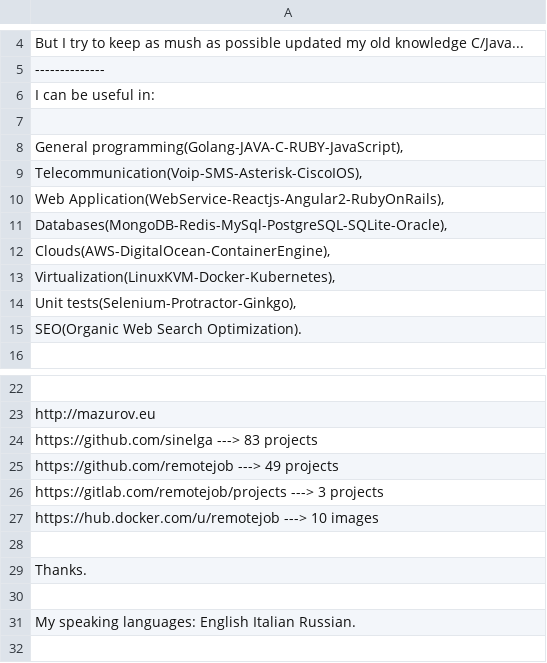
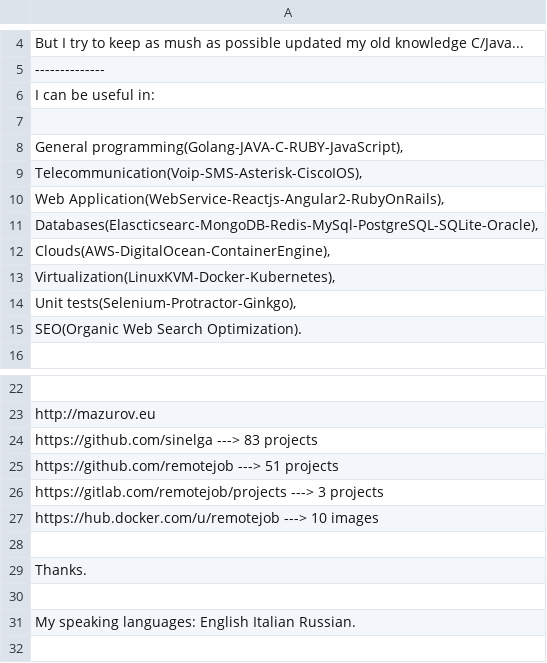
Before and after one commit to remotejob/gojobextractor, a CSV file: coverletter.csv, drawn as a sheet; only a part is shown, gaps mark what is left out.

```diff
--- a/coverletter.csv
+++ b/coverletter.csv
@@ -10,3 +10,3 @@
 "Web Application(WebService-Reactjs-Angular2-RubyOnRails),"
-"Databases(MongoDB-Redis-MySql-PostgreSQL-SQLite-Oracle),"
+"Databases(Elascticsearc-MongoDB-Redis-MySql-PostgreSQL-SQLite-Oracle),"
 "Clouds(AWS-DigitalOcean-ContainerEngine),"
@@ -24,3 +24,3 @@
 "https://github.com/sinelga  ---> 83 projects"
-"https://github.com/remotejob ---> 49 projects"
+"https://github.com/remotejob ---> 51 projects"
 "https://gitlab.com/remotejob/projects ---> 3 projects"
```
Also changed, not shown: mytags.csv, notmytags.csv, 8 other files.
